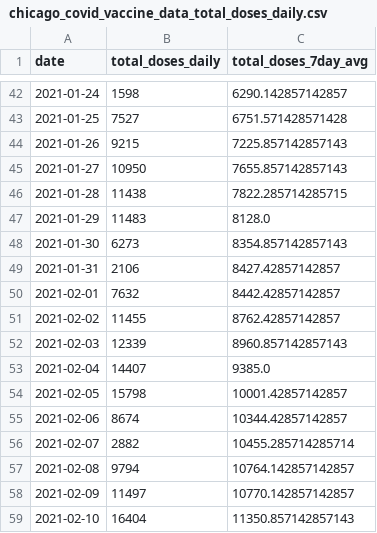
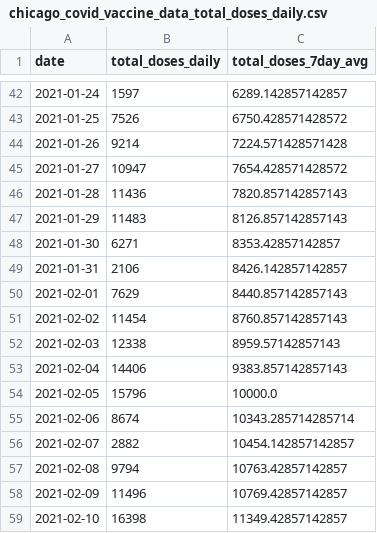
Before and after one commit to cbschicago/IL-COVID-19-vaccine-data, a CSV file: output/chicago_covid_vaccine_data_total_doses_daily.csv, drawn as a sheet; only a part is shown, gaps mark what is left out; the diff covers the shown part only.

```diff
--- a/output/chicago_covid_vaccine_data_total_doses_daily.csv
+++ b/output/chicago_covid_vaccine_data_total_doses_daily.csv
@@ -42,18 +42,18 @@ date,total_doses_daily,total_doses_7day_avg
-2021-01-24,1598,6290.142857142857
-2021-01-25,7527,6751.571428571428
-2021-01-26,9215,7225.857142857143
-2021-01-27,10950,7655.857142857143
-2021-01-28,11438,7822.285714285715
-2021-01-29,11483,8128.0
-2021-01-30,6273,8354.857142857143
-2021-01-31,2106,8427.42857142857
-2021-02-01,7632,8442.42857142857
-2021-02-02,11455,8762.42857142857
-2021-02-03,12339,8960.857142857143
-2021-02-04,14407,9385.0
-2021-02-05,15798,10001.42857142857
-2021-02-06,8674,10344.42857142857
-2021-02-07,2882,10455.285714285714
-2021-02-08,9794,10764.142857142857
-2021-02-09,11497,10770.142857142857
-2021-02-10,16404,11350.857142857143
+2021-01-24,1597,6289.142857142857
+2021-01-25,7526,6750.428571428572
+2021-01-26,9214,7224.571428571428
+2021-01-27,10947,7654.428571428572
+2021-01-28,11436,7820.857142857143
+2021-01-29,11483,8126.857142857143
+2021-01-30,6271,8353.42857142857
+2021-01-31,2106,8426.142857142857
+2021-02-01,7629,8440.857142857143
+2021-02-02,11454,8760.857142857143
+2021-02-03,12338,8959.57142857143
+2021-02-04,14406,9383.857142857143
+2021-02-05,15796,10000.0
+2021-02-06,8674,10343.285714285714
+2021-02-07,2882,10454.142857142857
+2021-02-08,9794,10763.42857142857
+2021-02-09,11496,10769.42857142857
+2021-02-10,16398,11349.42857142857
```
Also changed, not shown: 1 removed row and 106 edited cells elsewhere in this file, output/chicago_covid_vaccine_data_total_doses_zip_code_current.csv, output/idph_vaccine_administration_data_current_by_county.csv, 10 other files.
